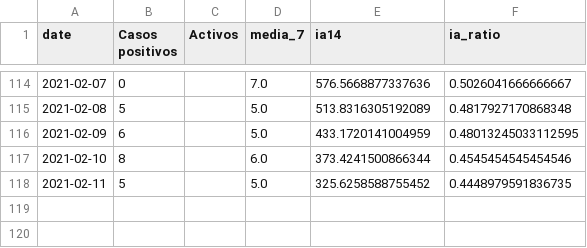
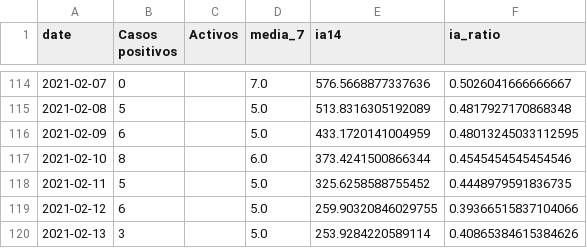
Before and after one commit to mharias/covid_almendralejo, a CSV file: datos/almendralejo.csv, drawn as a sheet; only a part is shown, gaps mark what is left out; the diff names each change by its address in the sheet, - before the commit and + after, or states it on an @@ line.

```diff
--- a/datos/almendralejo.csv
+++ b/datos/almendralejo.csv
+row 119: 2021-02-12 | 6 |  | 5.0 | 259.90320846029755 | 0.39366515837104066
+row 120: 2021-02-13 | 3 |  | 5.0 | 253.9284220589114 | 0.40865384615384626
```
Also changed, not shown: 4 other files.
